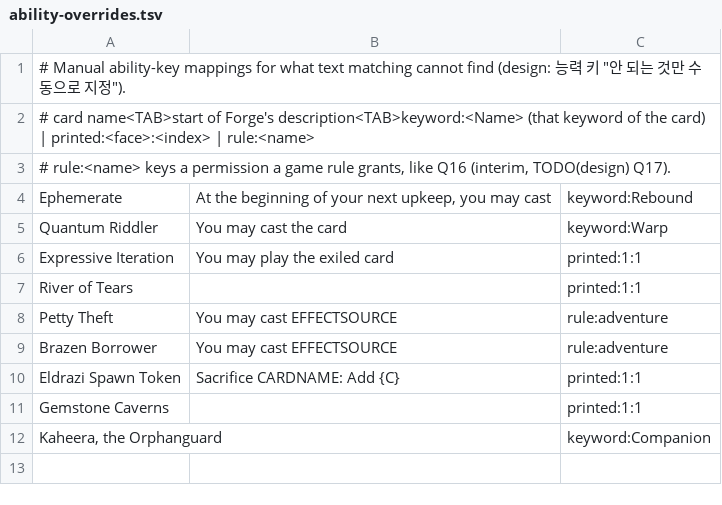
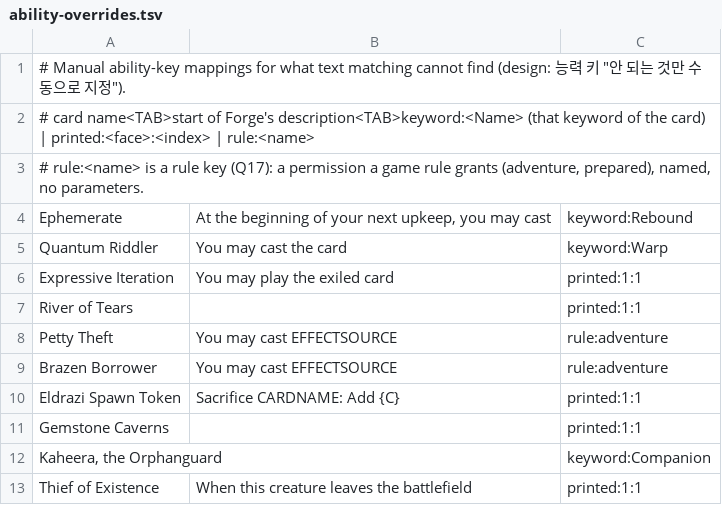
Before and after one commit to sterilizedmilk/magicdosa, a TSV file: adapter/forge-adapter/src/main/resources/magicdosa/adapter/forge/ability-overrides.tsv, drawn as a sheet.

```diff
--- a/adapter/forge-adapter/src/main/resources/magicdosa/adapter/forge/ability-overrides.tsv
+++ b/adapter/forge-adapter/src/main/resources/magicdosa/adapter/forge/ability-overrides.tsv
@@ -2,3 +2,3 @@
 # card name<TAB>start of Forge's description<TAB>keyword:<Name> (that keyword of the card) | printed:<face>:<index> | rule:<name>
-# rule:<name> keys a permission a game rule grants, like Q16 (interim, TODO(design) Q17).
+# rule:<name> is a rule key (Q17): a permission a game rule grants (adventure, prepared), named, no parameters.
 Ephemerate	At the beginning of your next upkeep, you may cast	keyword:Rebound
@@ -12 +12,2 @@ Gemstone Caverns		printed:1:1
 Kaheera, the Orphanguard		keyword:Companion
+Thief of Existence	When this creature leaves the battlefield	printed:1:1
```
Also changed, not shown: agent-core/src/main/resources/magicdosa/agent/encoder/vocab.tsv, 26 other files.
